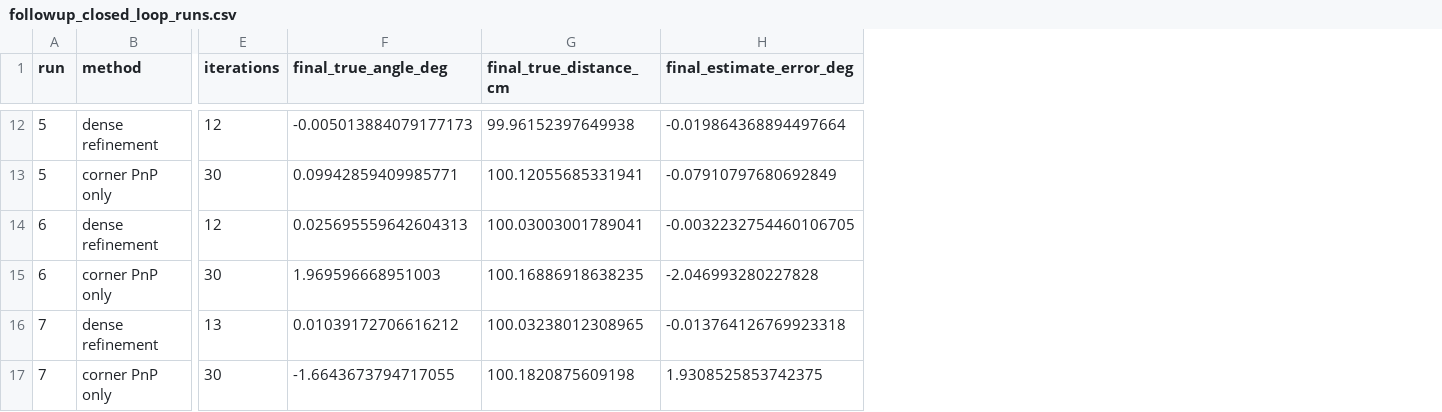
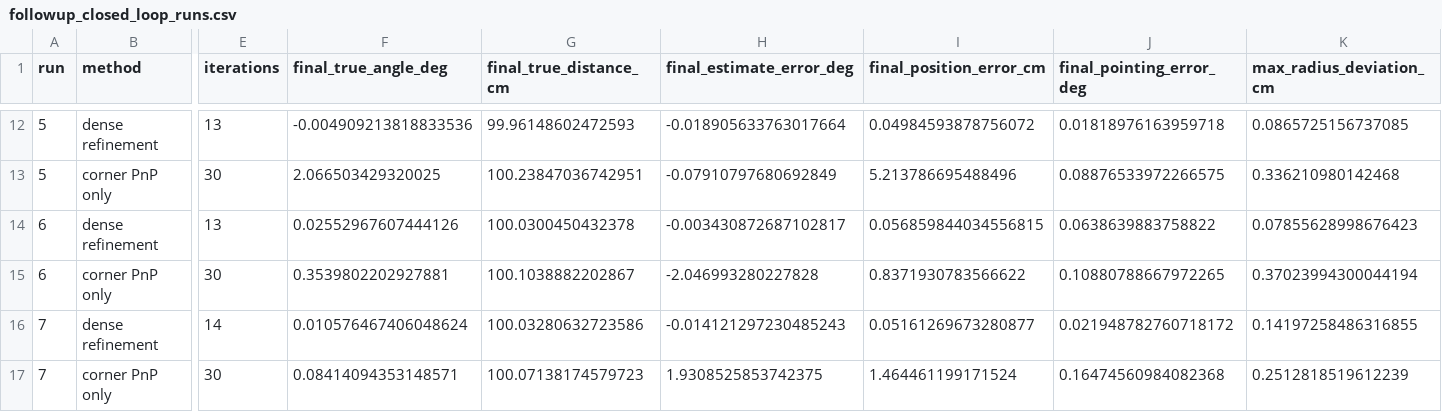
Before and after one commit to ard12/Aulespace, a CSV file: AULE_ComputerVisionChallenge/outputs/camera_return/followup_closed_loop_runs.csv, drawn as a sheet; only a part is shown, gaps mark what is left out; the diff covers the shown part only; the diff names each change by its address in the sheet, - before the commit and + after, or states it on an @@ line.

```diff
--- a/AULE_ComputerVisionChallenge/outputs/camera_return/followup_closed_loop_runs.csv
+++ b/AULE_ComputerVisionChallenge/outputs/camera_return/followup_closed_loop_runs.csv
+column I (final_position_error_cm), rows 12-17: 0.04984593878756072 | 5.213786695488496 | 0.056859844034556815 | 0.8371930783566622 | 0.05161269673280877 | 1.464461199171524
+column J (final_pointing_error_deg), rows 12-17: 0.01818976163959718 | 0.08876533972266575 | 0.0638639883758822 | 0.10880788667972265 | 0.021948782760718172 | 0.16474560984082368
+column K (max_radius_deviation_cm), rows 12-17: 0.0865725156737085 | 0.336210980142468 | 0.07855628998676423 | 0.37023994300044194 | 0.14197258486316855 | 0.2512818519612239
-E12 (iterations): 12
+E12 (iterations): 13
-F12 (final_true_angle_deg): -0.005013884079177173
+F12 (final_true_angle_deg): -0.004909213818833536
-G12 (final_true_distance_cm): 99.96152397649938
+G12 (final_true_distance_cm): 99.96148602472593
-H12 (final_estimate_error_deg): -0.019864368894497664
+H12 (final_estimate_error_deg): -0.018905633763017664
-F13 (final_true_angle_deg): 0.09942859409985771
+F13 (final_true_angle_deg): 2.066503429320025
-G13 (final_true_distance_cm): 100.12055685331941
+G13 (final_true_distance_cm): 100.23847036742951
-E14 (iterations): 12
+E14 (iterations): 13
-F14 (final_true_angle_deg): 0.025695559642604313
+F14 (final_true_angle_deg): 0.02552967607444126
-G14 (final_true_distance_cm): 100.03003001789041
+G14 (final_true_distance_cm): 100.0300450432378
-H14 (final_estimate_error_deg): -0.0032232754460106705
+H14 (final_estimate_error_deg): -0.003430872687102817
-F15 (final_true_angle_deg): 1.969596668951003
+F15 (final_true_angle_deg): 0.3539802202927881
-G15 (final_true_distance_cm): 100.16886918638235
+G15 (final_true_distance_cm): 100.1038882202867
-E16 (iterations): 13
+E16 (iterations): 14
-F16 (final_true_angle_deg): 0.01039172706616212
+F16 (final_true_angle_deg): 0.010576467406048624
-G16 (final_true_distance_cm): 100.03238012308965
+G16 (final_true_distance_cm): 100.03280632723586
-H16 (final_estimate_error_deg): -0.013764126769923318
+H16 (final_estimate_error_deg): -0.014121297230485243
-F17 (final_true_angle_deg): -1.6643673794717055
+F17 (final_true_angle_deg): 0.08414094353148571
-G17 (final_true_distance_cm): 100.1820875609198
+G17 (final_true_distance_cm): 100.07138174579723
```
Also changed, not shown: 29 edited cells elsewhere in this file, AULE_ComputerVisionChallenge/outputs/camera_return/followup_closed_loop_corners.csv, AULE_ComputerVisionChallenge/outputs/camera_return/followup_closed_loop_dense.csv, 25 other files.
